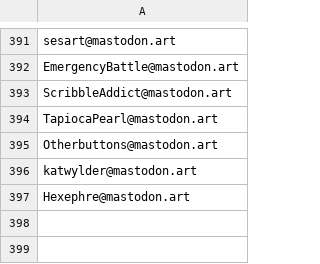
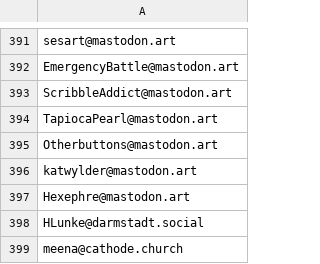
Before and after one commit to kromonos/userful_files, a CSV file: Mastodon blocks/blocked_accounts.csv, drawn as a sheet; only a part is shown, gaps mark what is left out.

```diff
--- a/Mastodon blocks/blocked_accounts.csv
+++ b/Mastodon blocks/blocked_accounts.csv
@@ -397 +397,3 @@ katwylder@mastodon.art
 Hexephre@mastodon.art
+HLunke@darmstadt.social
+meena@cathode.church
```
Also changed, not shown: Mastodon blocks/blocked_domains.csv.
